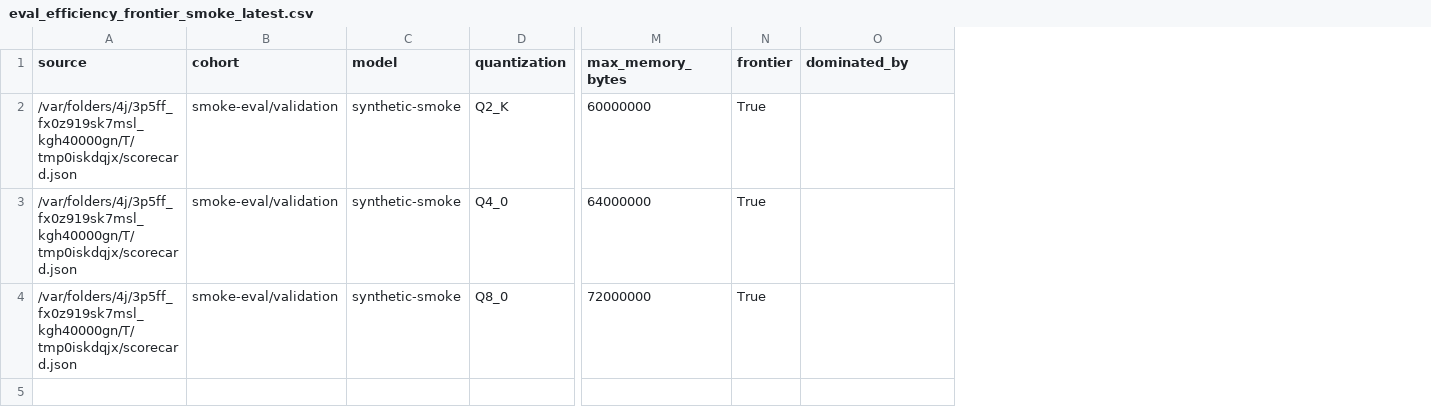
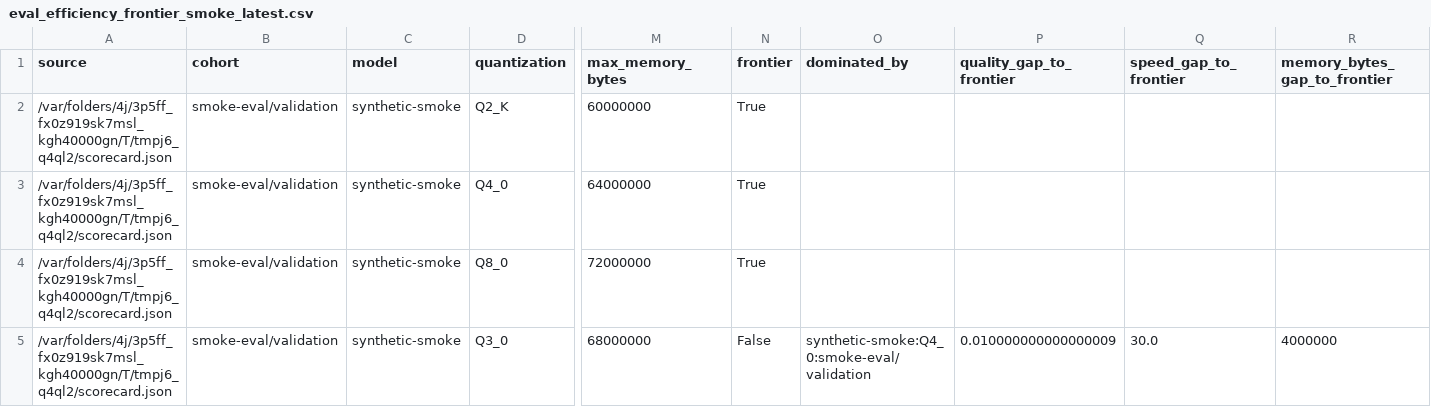
Before and after one commit to daniel-mf-92/holyc-inference, a CSV file: bench/results/eval_efficiency_frontier_smoke_latest.csv, drawn as a sheet; only a part is shown, gaps mark what is left out; rows hold the shown columns only; the diff names each change by its address in the sheet, - before the commit and + after, or states it on an @@ line.

```diff
--- a/bench/results/eval_efficiency_frontier_smoke_latest.csv
+++ b/bench/results/eval_efficiency_frontier_smoke_latest.csv
+column P (quality_gap_to_frontier), empty
+column Q (speed_gap_to_frontier), empty
+column R (memory_bytes_gap_to_frontier), empty
-A2:A4 (source): /var/folders/4j/3p5ff_fx0z919sk7msl_kgh40000gn/T/tmp0iskdqjx/scorecard.json
+A2:A4 (source): /var/folders/4j/3p5ff_fx0z919sk7msl_kgh40000gn/T/tmpj6_q4ql2/scorecard.json
+row 5: /var/folders/4j/3p5ff_fx0z919sk7msl_kgh40000gn/T/tmpj6_q4ql2/scorecard.json | smoke-eval/validation | synthetic-smoke | Q3_0 | 68000000 | False | synthetic-smoke:Q4_0:smoke-eval/validation | 0.010000000000000009 | 30.0 | 4000000
```
Also changed, not shown: 7 other files.
